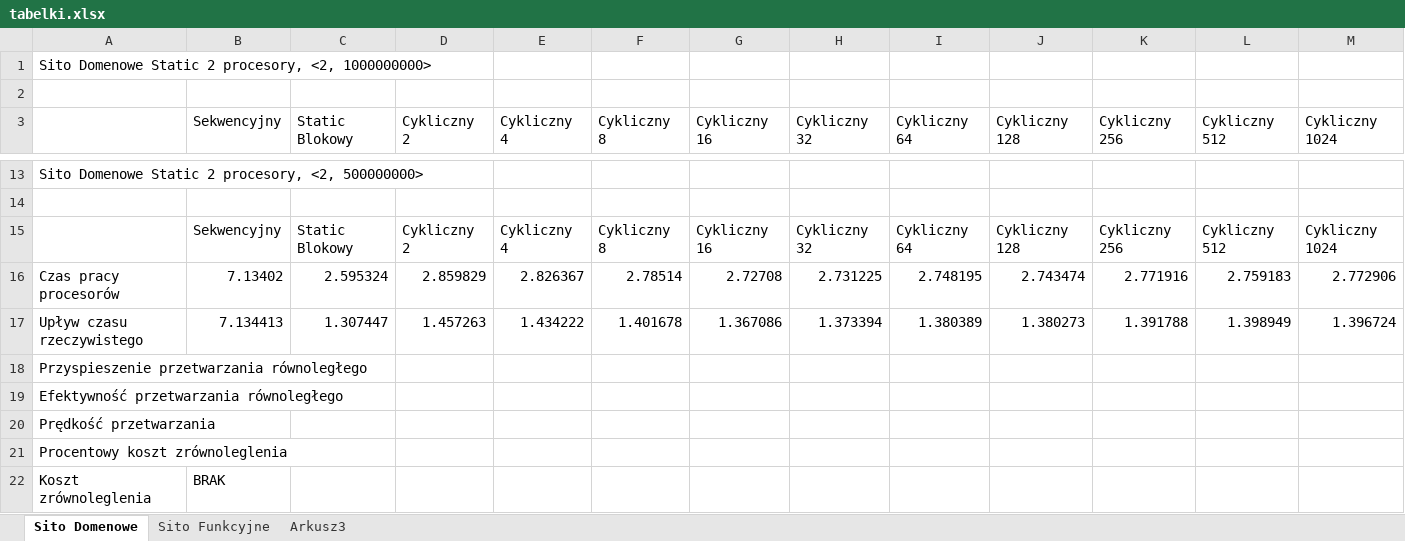
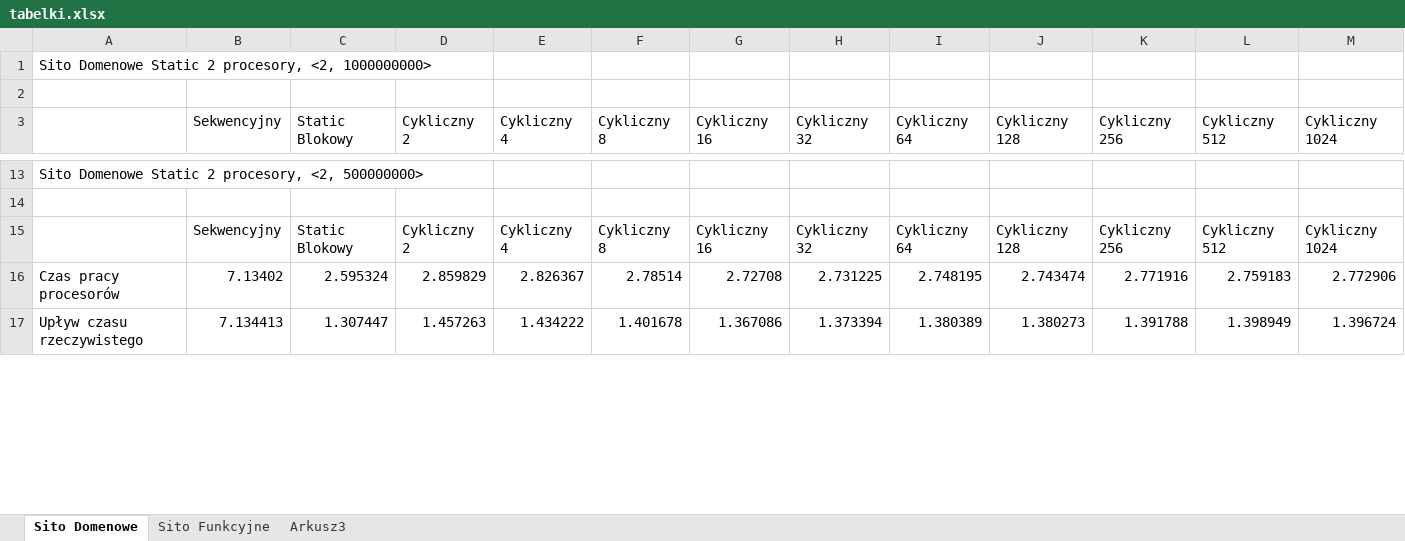
Before and after one commit to JedrzejKuczynski/Studia2018-2020, an Excel workbook: OWS/Zadanie03/Testy/tabelki.xlsx, sheet Sito Domenowe, drawn as a sheet; only a part is shown, gaps mark what is left out; values as stored, in another font and other column widths than the file's, no borders; removed rows and columns are numbered as before the commit, all else as after; the diff covers the shown part only; the diff names each change by its address in the sheet, - before the commit and + after, or states it on an @@ line.

```diff
--- a/OWS/Zadanie03/Testy/tabelki.xlsx (sheet Sito Domenowe)
+++ b/OWS/Zadanie03/Testy/tabelki.xlsx (sheet Sito Domenowe)
-row 18: Przyspieszenie przetwarzania równoległego
-row 19: Efektywność przetwarzania równoległego
-row 20: Prędkość przetwarzania
-row 21: Procentowy koszt zrównoleglenia
-row 22: Koszt zrównoleglenia | BRAK
```
Also changed, not shown: 58 added rows and 53 removed rows elsewhere in this sheet, sheet Sito Funkcyjne.
